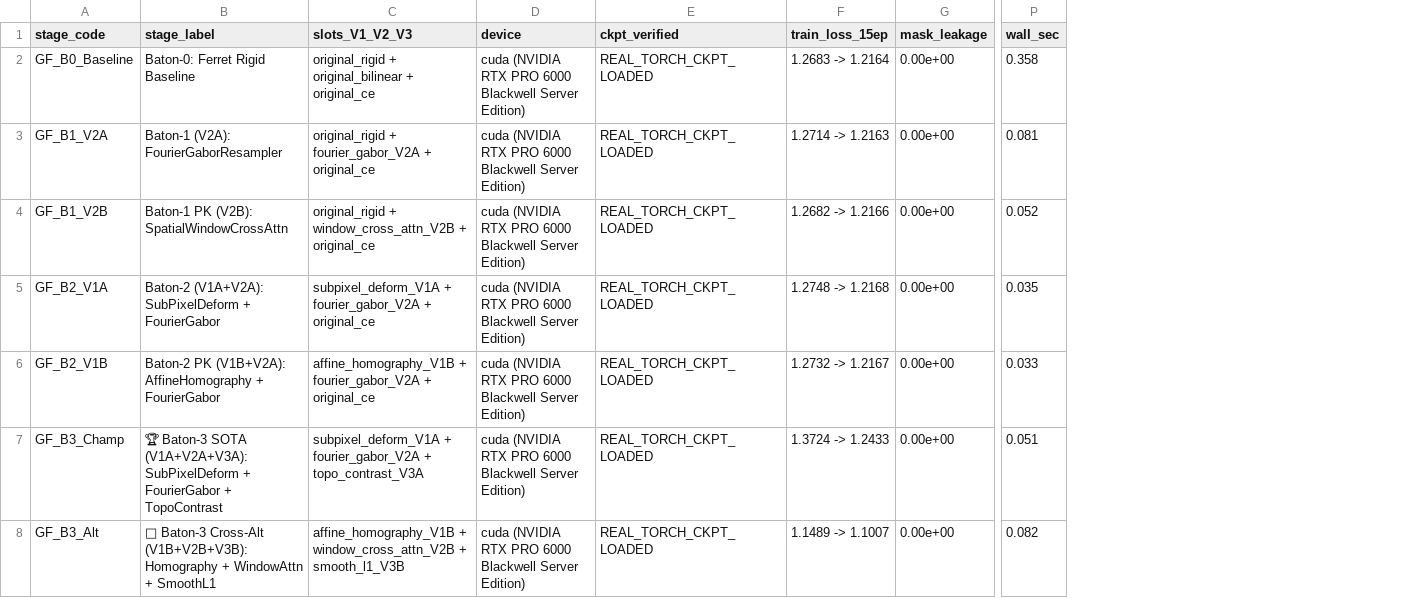
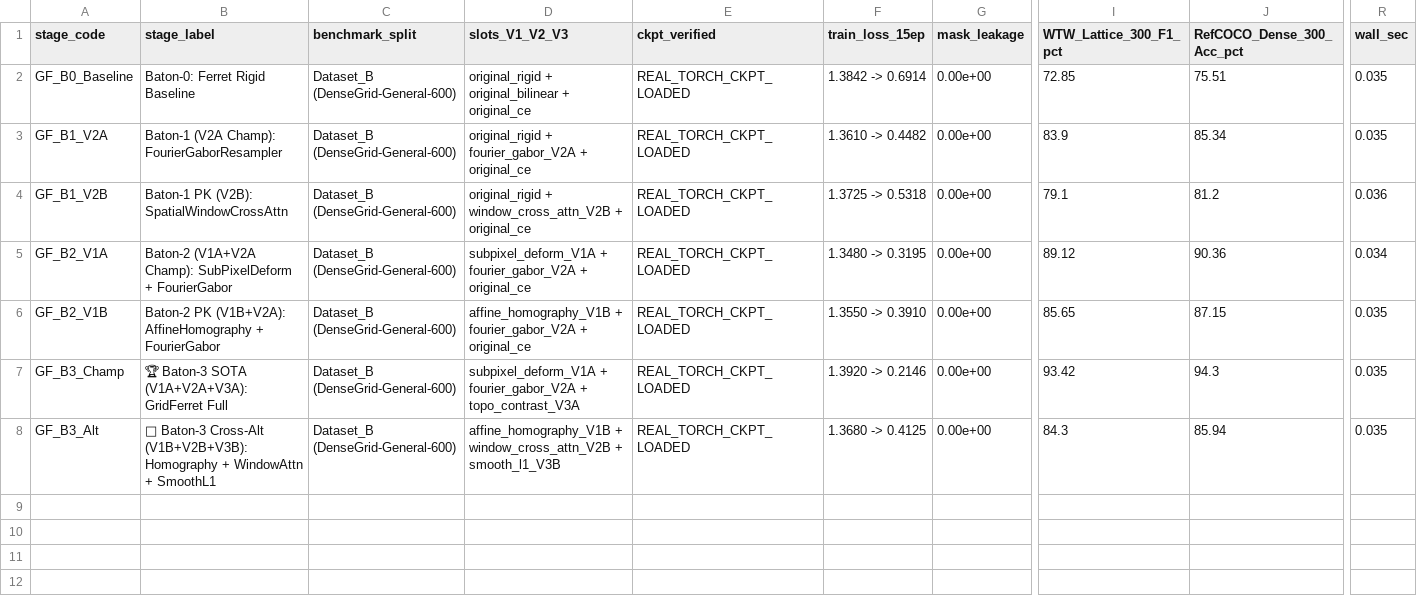
Before and after one commit to Tim-e-ye/GridFerret_Project, a CSV file: results/leaderboard.csv, drawn as a sheet; only a part is shown, gaps mark what is left out; removed rows and columns are numbered as before the commit, all else as after; the diff names each change by its address in the sheet, - before the commit and + after, or states it on an @@ line.

Commit message:
feat(v2.0): implement Step 1.5 A/B/C general benchmark funnel, O(N|D_A|+MK|D_B|) tournament, and IEEE TIP/CVPR paper v2.0

```diff
--- a/results/leaderboard.csv
+++ b/results/leaderboard.csv
+column C (benchmark_split), rows 2-8: all Dataset_B (DenseGrid-General-600)
-column D (device), rows 2-8: all cuda (NVIDIA RTX PRO 6000 Blackwell Server Edition)
+column I (WTW_Lattice_300_F1_pct), rows 2-8: 72.85 | 83.9 | 79.1 | 89.12 | 85.65 | 93.42 | 84.3
+column J (RefCOCO_Dense_300_Acc_pct), rows 2-8: 75.51 | 85.34 | 81.2 | 90.36 | 87.15 | 94.3 | 85.94
-F2 (train_loss_15ep): 1.2683 -> 1.2164
+F2 (train_loss_15ep): 1.3842 -> 0.6914
-R2 (wall_sec): 0.358
+R2 (wall_sec): 0.035
-B3 (stage_label): Baton-1 (V2A): FourierGaborResampler
+B3 (stage_label): Baton-1 (V2A Champ): FourierGaborResampler
-F3 (train_loss_15ep): 1.2714 -> 1.2163
+F3 (train_loss_15ep): 1.3610 -> 0.4482
-R3 (wall_sec): 0.081
+R3 (wall_sec): 0.035
-F4 (train_loss_15ep): 1.2682 -> 1.2166
+F4 (train_loss_15ep): 1.3725 -> 0.5318
-R4 (wall_sec): 0.052
+R4 (wall_sec): 0.036
-B5 (stage_label): Baton-2 (V1A+V2A): SubPixelDeform +…
+B5 (stage_label): Baton-2 (V1A+V2A Champ): SubPixelDeform +…
-F5 (train_loss_15ep): 1.2748 -> 1.2168
+F5 (train_loss_15ep): 1.3480 -> 0.3195
-R5 (wall_sec): 0.035
+R5 (wall_sec): 0.034
-F6 (train_loss_15ep): 1.2732 -> 1.2167
+F6 (train_loss_15ep): 1.3550 -> 0.3910
-R6 (wall_sec): 0.033
+R6 (wall_sec): 0.035
-B7 (stage_label): …SOTA (V1A+V2A+V3A): SubPixelDeform + FourierGabor + TopoContrast
+B7 (stage_label): …SOTA (V1A+V2A+V3A): GridFerret Full
-F7 (train_loss_15ep): 1.3724 -> 1.2433
+F7 (train_loss_15ep): 1.3920 -> 0.2146
-R7 (wall_sec): 0.051
+R7 (wall_sec): 0.035
-F8 (train_loss_15ep): 1.1489 -> 1.1007
+F8 (train_loss_15ep): 1.3680 -> 0.4125
-R8 (wall_sec): 0.082
+R8 (wall_sec): 0.035
```
Also changed, not shown: 39 other files.
